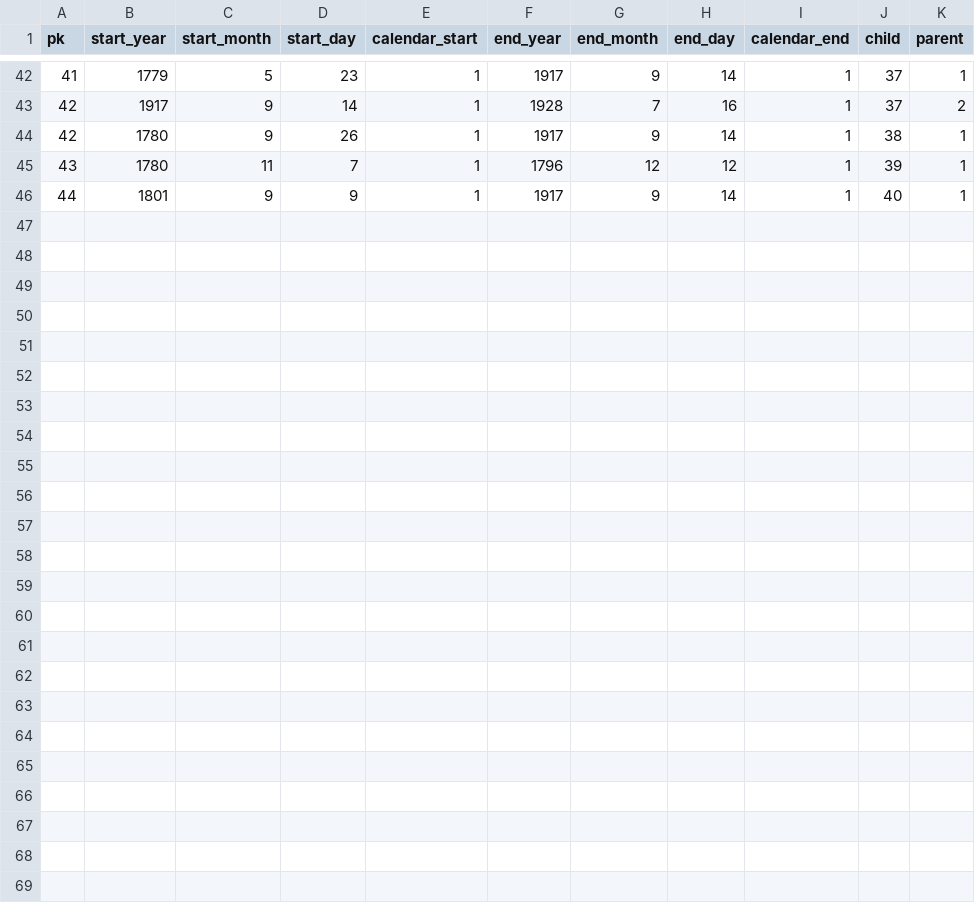
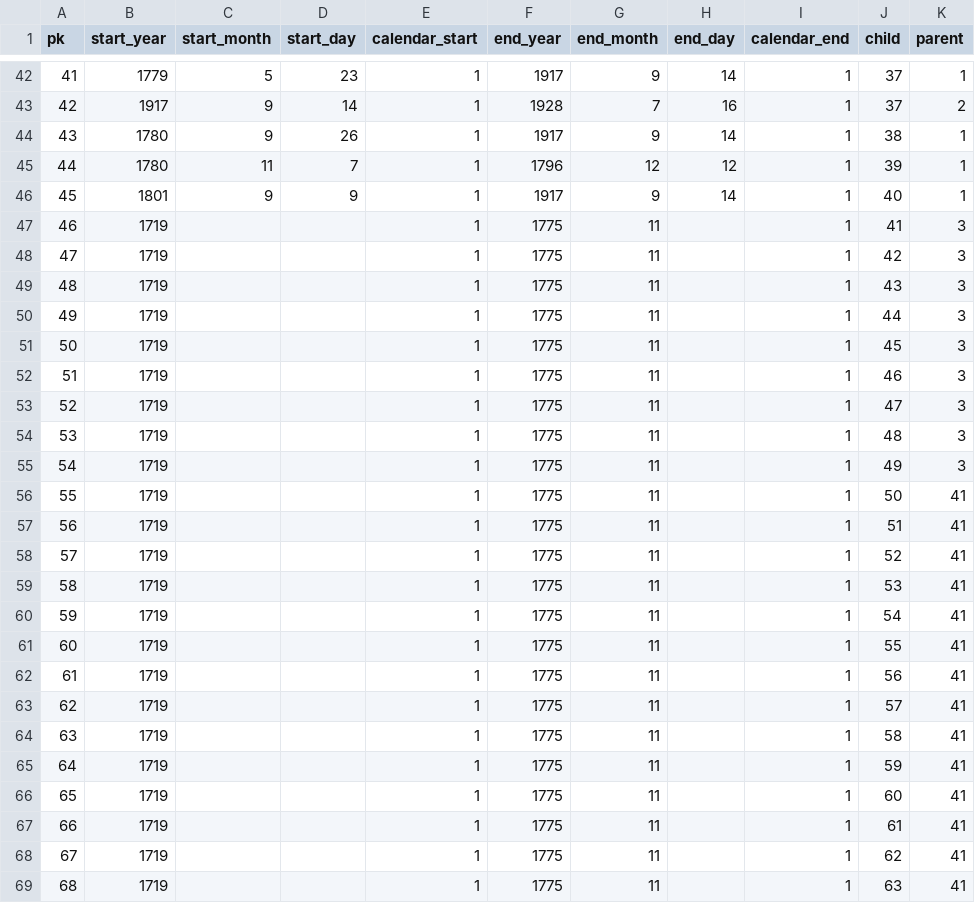
Before and after one commit to syeysk/hi_tree, a CSV file: data/adminunits.including.csv, drawn as a sheet; only a part is shown, gaps mark what is left out; the diff names each change by its address in the sheet, - before the commit and + after, or states it on an @@ line.

```diff
--- a/data/adminunits.including.csv
+++ b/data/adminunits.including.csv
@@ column A (pk) renumbered between rows 44 and 46 @@
+row 47: 46 | 1719 |  |  | 1 | 1775 | 11 |  | 1 | 41 | 3
+row 48: 47 | 1719 |  |  | 1 | 1775 | 11 |  | 1 | 42 | 3
+row 49: 48 | 1719 |  |  | 1 | 1775 | 11 |  | 1 | 43 | 3
+row 50: 49 | 1719 |  |  | 1 | 1775 | 11 |  | 1 | 44 | 3
+row 51: 50 | 1719 |  |  | 1 | 1775 | 11 |  | 1 | 45 | 3
+row 52: 51 | 1719 |  |  | 1 | 1775 | 11 |  | 1 | 46 | 3
+row 53: 52 | 1719 |  |  | 1 | 1775 | 11 |  | 1 | 47 | 3
+row 54: 53 | 1719 |  |  | 1 | 1775 | 11 |  | 1 | 48 | 3
+row 55: 54 | 1719 |  |  | 1 | 1775 | 11 |  | 1 | 49 | 3
+row 56: 55 | 1719 |  |  | 1 | 1775 | 11 |  | 1 | 50 | 41
+row 57: 56 | 1719 |  |  | 1 | 1775 | 11 |  | 1 | 51 | 41
+row 58: 57 | 1719 |  |  | 1 | 1775 | 11 |  | 1 | 52 | 41
+row 59: 58 | 1719 |  |  | 1 | 1775 | 11 |  | 1 | 53 | 41
+row 60: 59 | 1719 |  |  | 1 | 1775 | 11 |  | 1 | 54 | 41
+row 61: 60 | 1719 |  |  | 1 | 1775 | 11 |  | 1 | 55 | 41
+row 62: 61 | 1719 |  |  | 1 | 1775 | 11 |  | 1 | 56 | 41
+row 63: 62 | 1719 |  |  | 1 | 1775 | 11 |  | 1 | 57 | 41
+row 64: 63 | 1719 |  |  | 1 | 1775 | 11 |  | 1 | 58 | 41
+row 65: 64 | 1719 |  |  | 1 | 1775 | 11 |  | 1 | 59 | 41
+row 66: 65 | 1719 |  |  | 1 | 1775 | 11 |  | 1 | 60 | 41
+row 67: 66 | 1719 |  |  | 1 | 1775 | 11 |  | 1 | 61 | 41
+row 68: 67 | 1719 |  |  | 1 | 1775 | 11 |  | 1 | 62 | 41
+row 69: 68 | 1719 |  |  | 1 | 1775 | 11 |  | 1 | 63 | 41
```
Also changed, not shown: data/adminunits.unit.csv, data/adminunits.unitname.csv, 7 other files.
